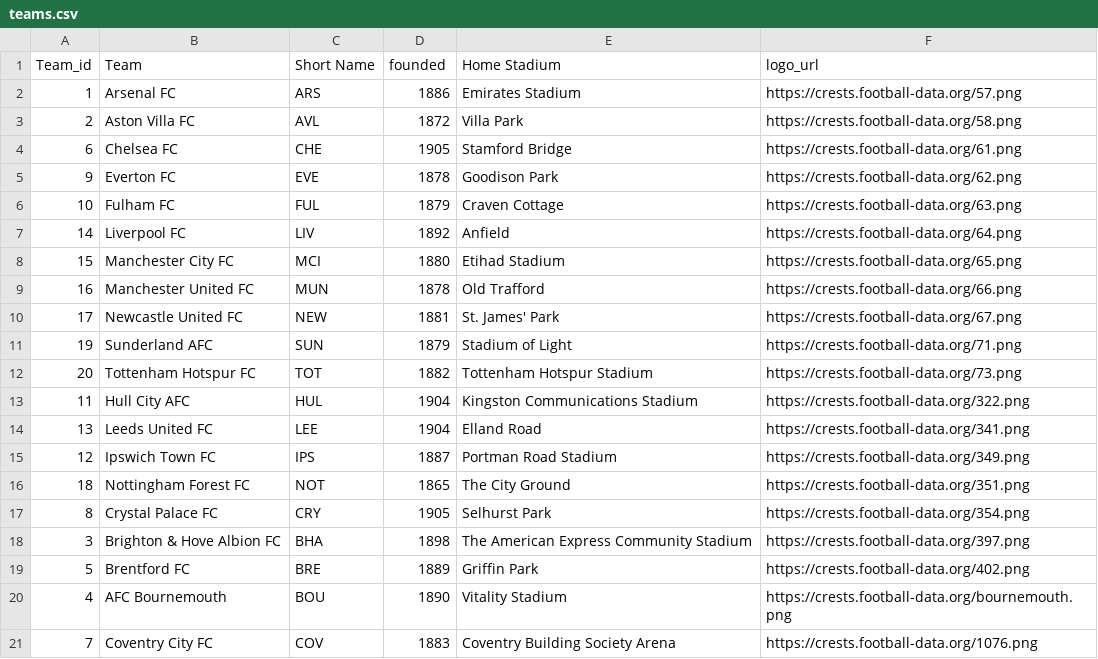
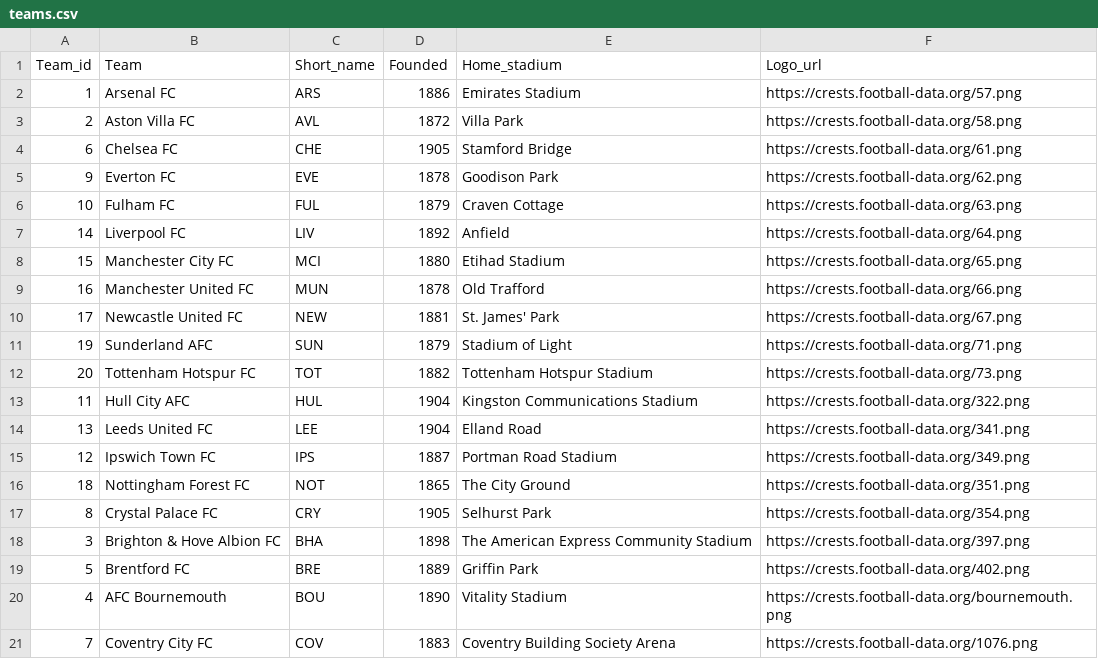
Before and after one commit to fromhanamwithluv2k6-hub/EPL_Analystics, a CSV file: data/teams.csv, drawn as a sheet.

```diff
--- a/data/teams.csv
+++ b/data/teams.csv
@@ -1,2 +1,2 @@
-Team_id,Team,Short Name,founded,Home Stadium,logo_url
+Team_id,Team,Short_name,Founded,Home_stadium,Logo_url
 1,Arsenal FC,ARS,1886,Emirates Stadium,https://crests.football-data.org/57.png
```
Also changed, not shown: data/players_stat.csv, 4 other files.
